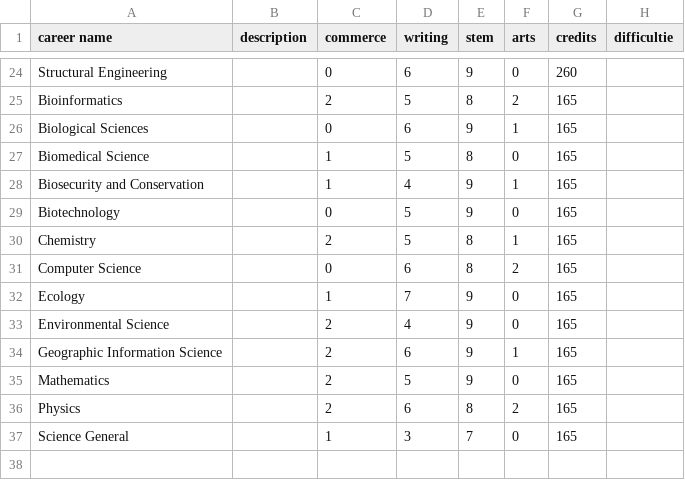
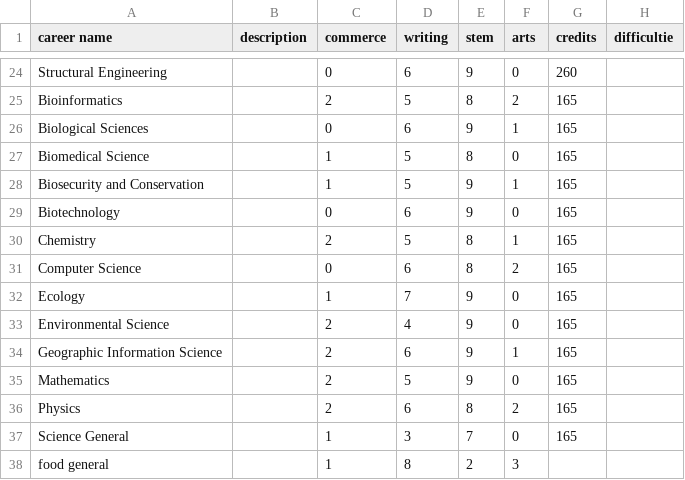
Before and after one commit to Ethaisa123/Bdsc-Assesment-91896.91897, a CSV file: main + data/data-careers.csv, drawn as a sheet; only a part is shown, gaps mark what is left out.

```diff
--- a/main + data/data-careers.csv
+++ b/main + data/data-careers.csv
@@ -27,4 +27,4 @@ Biological Sciences,,0,6,9,1,165,
 Biomedical Science,,1,5,8,0,165,
-Biosecurity and Conservation,,1,4,9,1,165,
-Biotechnology,,0,5,9,0,165,
+Biosecurity and Conservation,,1,5,9,1,165,
+Biotechnology,,0,6,9,0,165,
 Chemistry,,2,5,8,1,165,
@@ -37 +37,2 @@ Physics,,2,6,8,2,165,
 Science General,,1,3,7,0,165,
+food general,,1,8,2,3
```
Also changed, not shown: main + data/data-classes.csv, 17 other files.
